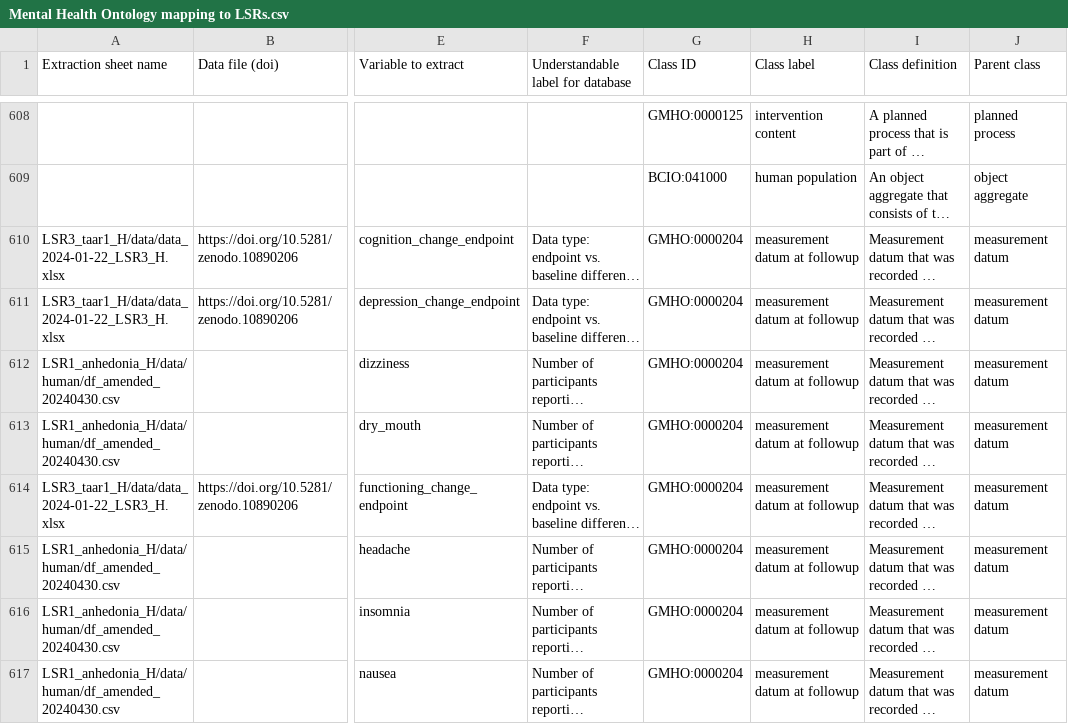
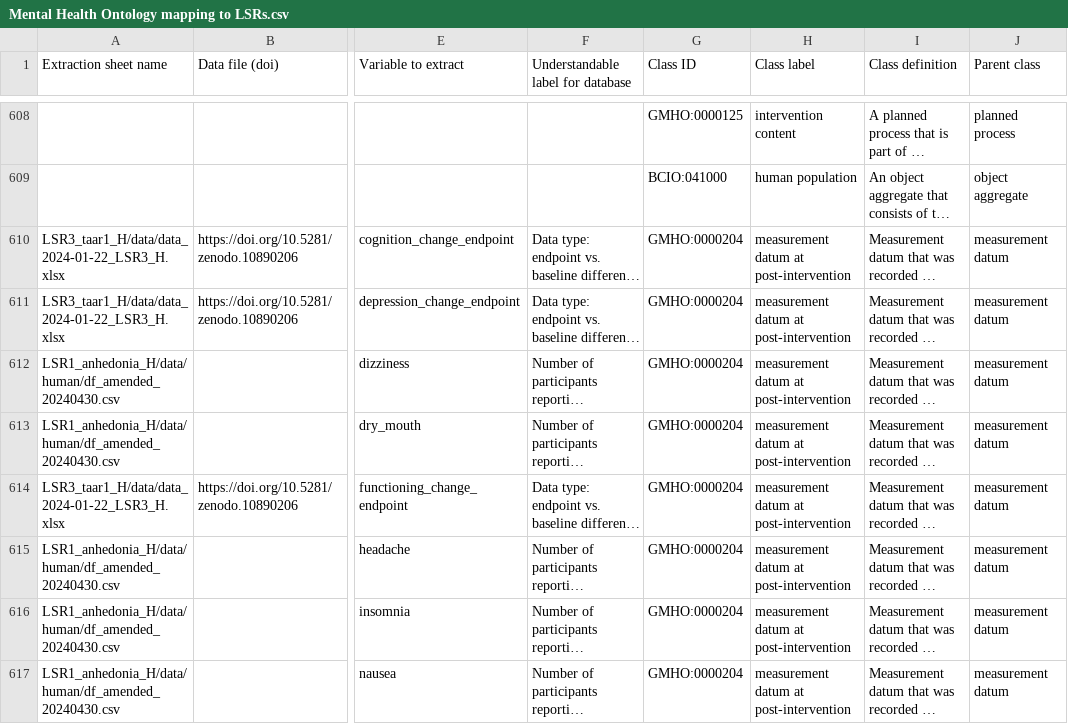
Before and after one commit to galenos-project/mental-health-ontology, a CSV file: Mapping to LSRs/Mental Health Ontology mapping to LSRs.csv, drawn as a sheet; only a part is shown, gaps mark what is left out; long unchanged cells end in …; the diff covers the shown part only; the diff names each change by its address in the sheet, - before the commit and + after, or states it on an @@ line.

```diff
--- a/Mapping to LSRs/Mental Health Ontology mapping to LSRs.csv
+++ b/Mapping to LSRs/Mental Health Ontology mapping to LSRs.csv
-H610:H617 (Class label): measurement datum at followup
+H610:H617 (Class label): measurement datum at post-intervention
```
Also changed, not shown: 95 edited cells elsewhere in this file.
